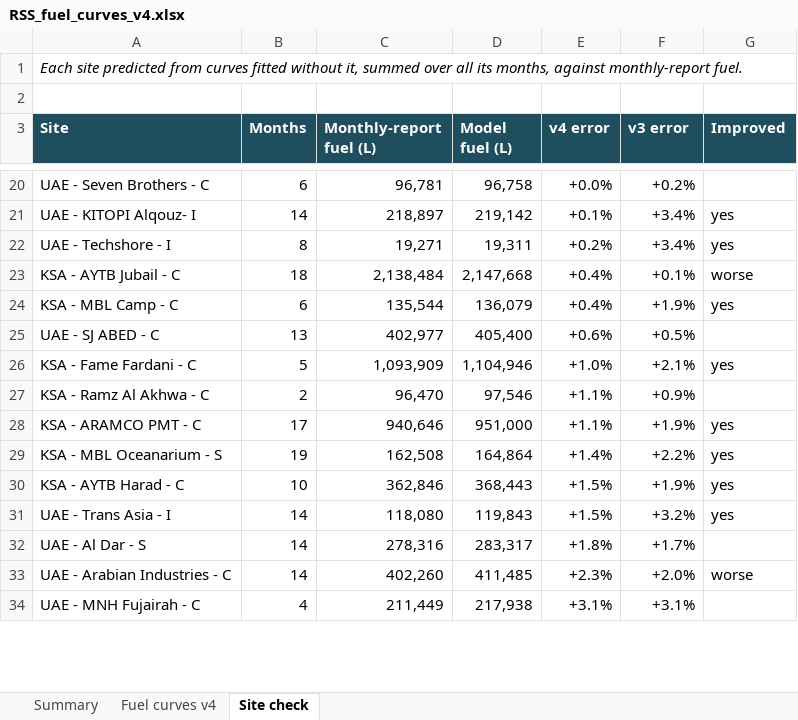
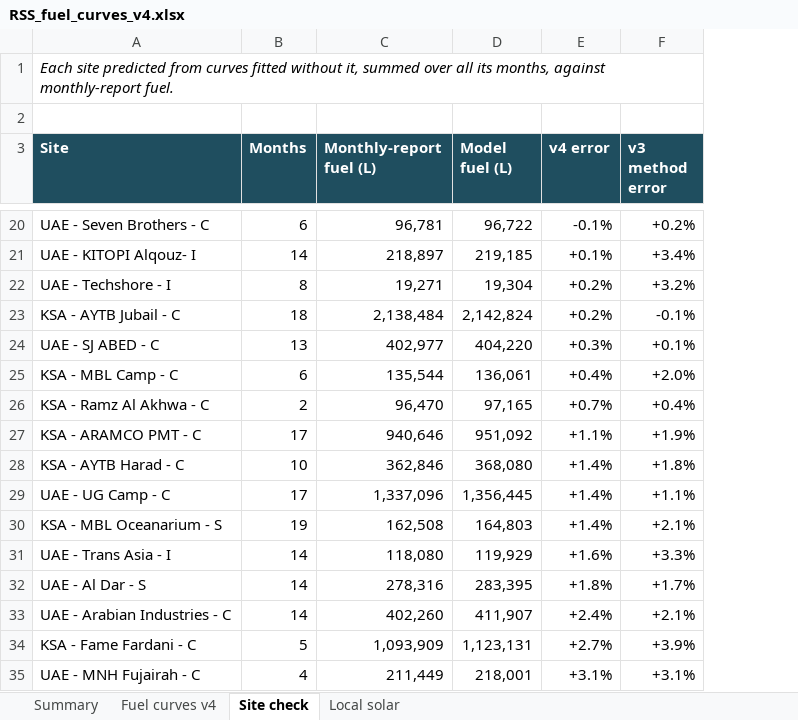
Before and after one commit to imrannit-1987/rss-hybrid-model, an Excel workbook: outputs/RSS_fuel_curves_v4.xlsx, sheet Site check, drawn as a sheet; only a part is shown, gaps mark what is left out; values as stored, in another font and other column widths than the file's, no borders; removed rows and columns are numbered as before the commit, all else as after; the diff covers the shown part only; the diff names each change by its address in the sheet, - before the commit and + after, or states it on an @@ line.

```diff
--- a/outputs/RSS_fuel_curves_v4.xlsx (sheet Site check)
+++ b/outputs/RSS_fuel_curves_v4.xlsx (sheet Site check)
+sheet tab: Local solar
-column G (Improved), rows 21-24: yes | yes | worse | yes; rows 28-29: yes | yes; rows 31-33: yes |  | worse
-F3: v3 error
+F3: v3 method error
-D20 (Model fuel (L)): 96,758
+D20 (Model fuel (L)): 96,722
-E20 (v4 error): +0.0%
+E20 (v4 error): -0.1%
-D21 (Model fuel (L)): 219,142
+D21 (Model fuel (L)): 219,185
-D22 (Model fuel (L)): 19,311
+D22 (Model fuel (L)): 19,304
-F22 (v3 method error): +3.4%
+F22 (v3 method error): +3.2%
-D23 (Model fuel (L)): 2,147,668
+D23 (Model fuel (L)): 2,142,824
-E23 (v4 error): +0.4%
+E23 (v4 error): +0.2%
-F23 (v3 method error): +0.1%
+F23 (v3 method error): -0.1%
+row 24: UAE - SJ ABED - C | 13 | 402,977 | 404,220 | +0.3% | +0.1%
-D25 (Model fuel (L)): 136,079
+D25 (Model fuel (L)): 136,061
-F25 (v3 method error): +1.9%
+F25 (v3 method error): +2.0%
-row 25: UAE - SJ ABED - C | 13 | 402,977 | 405,400 | +0.6% | +0.5%
-row 26: KSA - Fame Fardani - C | 5 | 1,093,909 | 1,104,946 | +1.0% | +2.1% | yes
-D26 (Model fuel (L)): 97,546
+D26 (Model fuel (L)): 97,165
-E26 (v4 error): +1.1%
+E26 (v4 error): +0.7%
-F26 (v3 method error): +0.9%
+F26 (v3 method error): +0.4%
-D27 (Model fuel (L)): 951,000
+D27 (Model fuel (L)): 951,092
+row 28: KSA - AYTB Harad - C | 10 | 362,846 | 368,080 | +1.4% | +1.8%
+row 29: UAE - UG Camp - C | 17 | 1,337,096 | 1,356,445 | +1.4% | +1.1%
-D30 (Model fuel (L)): 164,864
+D30 (Model fuel (L)): 164,803
-F30 (v3 method error): +2.2%
+F30 (v3 method error): +2.1%
-row 30: KSA - AYTB Harad - C | 10 | 362,846 | 368,443 | +1.5% | +1.9% | yes
-D31 (Model fuel (L)): 119,843
+D31 (Model fuel (L)): 119,929
-E31 (v4 error): +1.5%
+E31 (v4 error): +1.6%
-F31 (v3 method error): +3.2%
+F31 (v3 method error): +3.3%
-D32 (Model fuel (L)): 283,317
+D32 (Model fuel (L)): 283,395
-D33 (Model fuel (L)): 411,485
+D33 (Model fuel (L)): 411,907
-E33 (v4 error): +2.3%
+E33 (v4 error): +2.4%
-F33 (v3 method error): +2.0%
+F33 (v3 method error): +2.1%
+row 34: KSA - Fame Fardani - C | 5 | 1,093,909 | 1,123,131 | +2.7% | +3.9%
-D35 (Model fuel (L)): 217,938
+D35 (Model fuel (L)): 218,001
```
Also changed, not shown: 2 added rows, 3 removed rows and 39 edited cells elsewhere in this sheet, sheet Fuel curves v4, sheet Summary, 13 other files.
